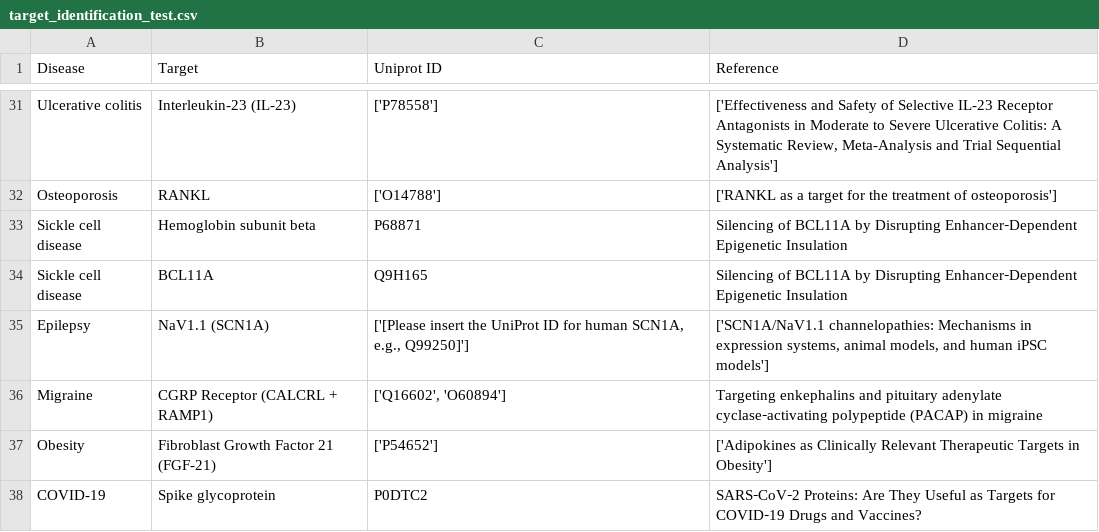
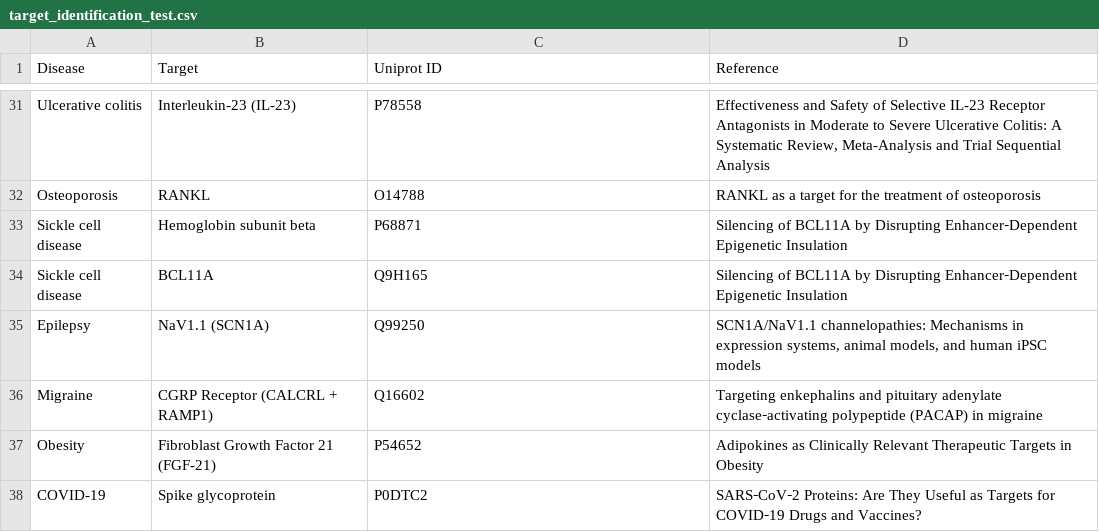
Before and after one commit to thaonguyen217/MolLingo, a CSV file: results/target_identification_test.csv, drawn as a sheet; only a part is shown, gaps mark what is left out; the diff covers the shown part only; the diff names each change by its address in the sheet, - before the commit and + after, or states it on an @@ line.

Commit message:
Update target identification test results
Normalize UniProt IDs and references to bare values, fill in the
PTP1B target name, and resolve previously unset accessions.

```diff
--- a/results/target_identification_test.csv
+++ b/results/target_identification_test.csv
-C31 (Uniprot ID): ['P78558']
+C31 (Uniprot ID): P78558
-D31 (Reference): ['Effectiveness and Safety of Selective IL-23 Receptor Antagonists in Moderate to Severe Ulcerative Colitis: A Systematic Review, Meta-Analysis and Trial Sequential Analysis']
+D31 (Reference): Effectiveness and Safety of Selective IL-23 Receptor Antagonists in Moderate to Severe Ulcerative Colitis: A Systematic Review, Meta-Analysis and Trial Sequential Analysis
-C32 (Uniprot ID): ['O14788']
+C32 (Uniprot ID): O14788
-D32 (Reference): ['RANKL as a target for the treatment of osteoporosis']
+D32 (Reference): RANKL as a target for the treatment of osteoporosis
-C35 (Uniprot ID): ['[Please insert the UniProt ID for human SCN1A, e.g., Q99250]']
+C35 (Uniprot ID): Q99250
-D35 (Reference): ['SCN1A/NaV1.1 channelopathies: Mechanisms in expression systems, animal models, and human iPSC models']
+D35 (Reference): SCN1A/NaV1.1 channelopathies: Mechanisms in expression systems, animal models, and human iPSC models
-C36 (Uniprot ID): ['Q16602', 'O60894']
+C36 (Uniprot ID): Q16602
-C37 (Uniprot ID): ['P54652']
+C37 (Uniprot ID): P54652
-D37 (Reference): ['Adipokines as Clinically Relevant Therapeutic Targets in Obesity']
+D37 (Reference): Adipokines as Clinically Relevant Therapeutic Targets in Obesity
```
Also changed, not shown: 32 edited cells elsewhere in this file.
